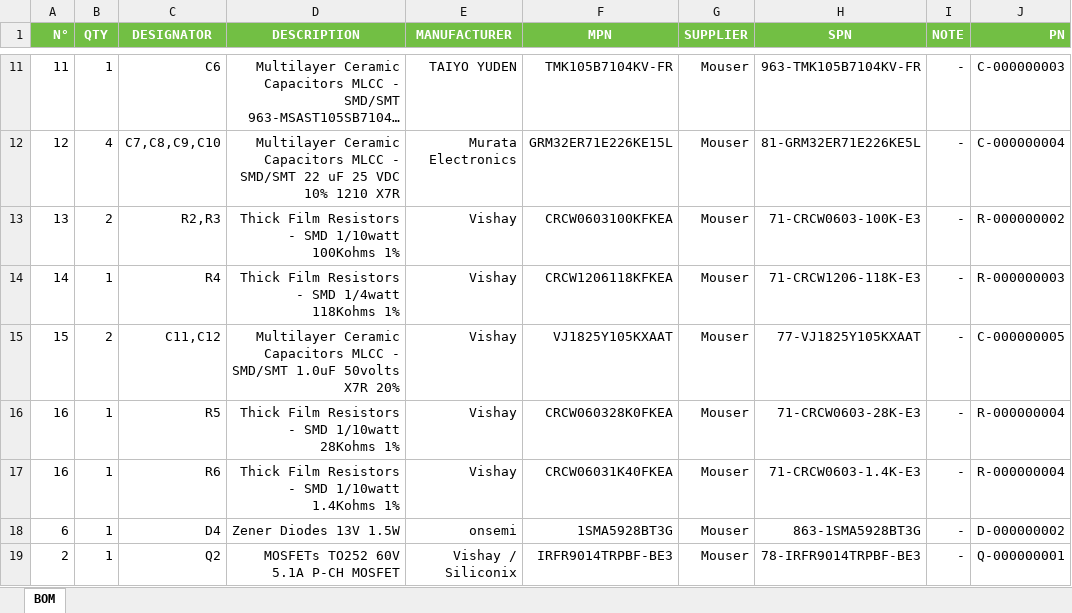
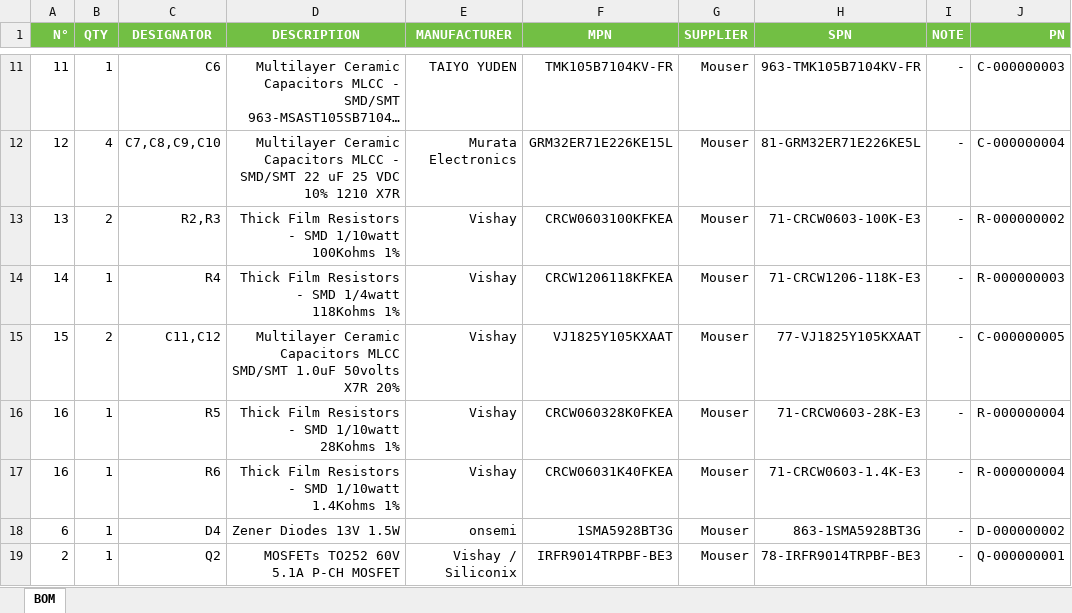
Before and after one commit to Gueni/Flyback-Converter-Mosfet_model, an Excel workbook: 0011 Schematic Capture/BOM.xlsx, sheet BOM, drawn as a sheet; only a part is shown, gaps mark what is left out; long unchanged cells end in …; values as stored, in another font and other column widths than the file's, no borders; the diff names each change by its address in the sheet, - before the commit and + after, or states it on an @@ line.

Commit message:
BOM and 3d update

```diff
--- a/0011 Schematic Capture/BOM.xlsx (sheet BOM)
+++ b/0011 Schematic Capture/BOM.xlsx (sheet BOM)
-D15 (DESCRIPTION): …Capacitors MLCC - SMD/SMT 1.0uF…
+D15 (DESCRIPTION): …Capacitors MLCC SMD/SMT 1.0uF…
```
